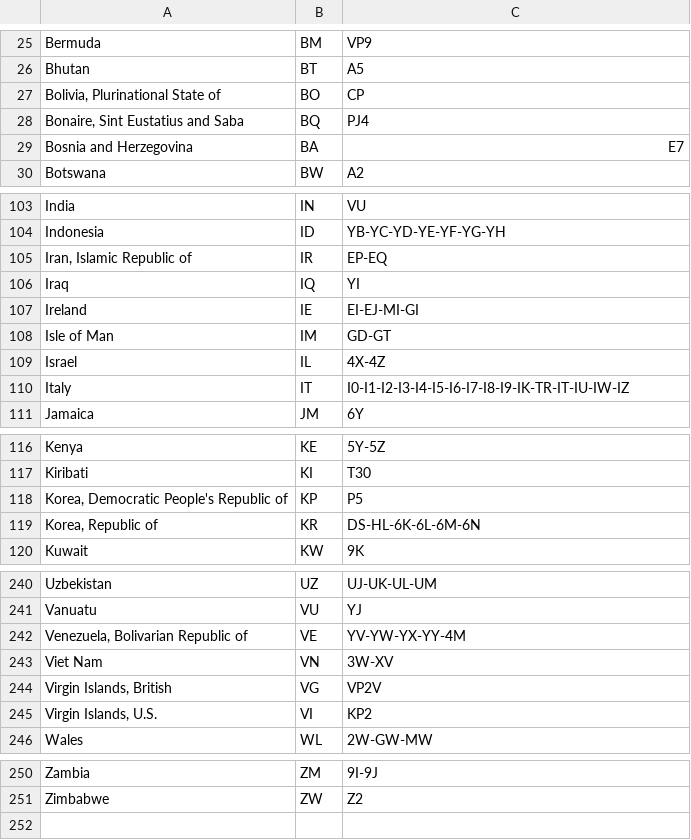
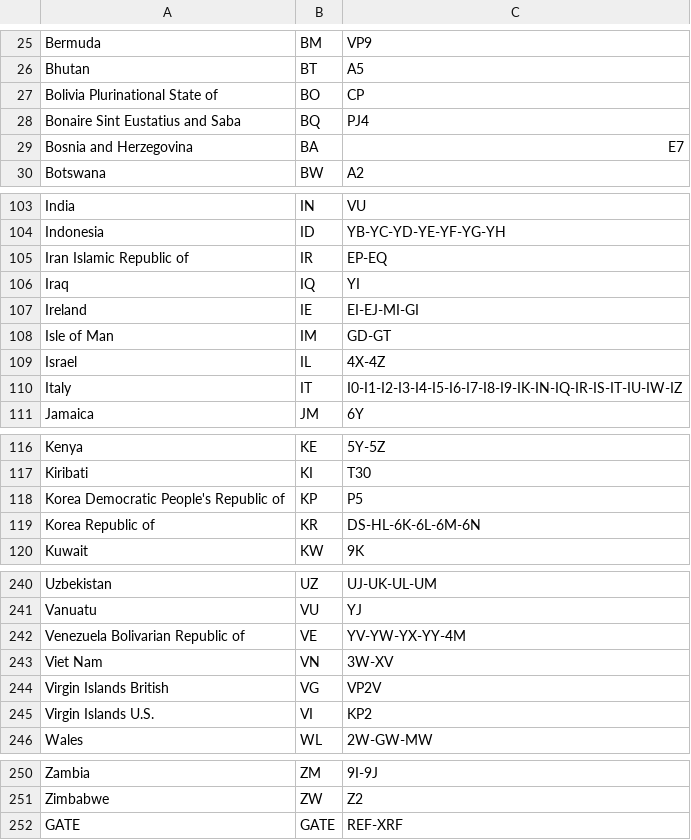
Before and after one commit to LX3JL/xlxd, a CSV file: dashboard/pgs/country.csv, drawn as a sheet; only a part is shown, gaps mark what is left out; the diff covers the shown part only; the diff names each change by its address in the sheet, - before the commit and + after, or states it on an @@ line.

```diff
--- a/dashboard/pgs/country.csv
+++ b/dashboard/pgs/country.csv
-A27: Bolivia, Plurinational State of
+A27: Bolivia Plurinational State of
-A28: Bonaire, Sint Eustatius and Saba
+A28: Bonaire Sint Eustatius and Saba
-A105: Iran, Islamic Republic of
+A105: Iran Islamic Republic of
-C110: I0-I1-I2-I3-I4-I5-I6-I7-I8-I9-IK-TR-IT-IU-IW-IZ
+C110: I0-I1-I2-I3-I4-I5-I6-I7-I8-I9-IK-IN-IQ-IR-IS-IT-IU-IW-IZ
-A118: Korea, Democratic People's Republic of
+A118: Korea Democratic People's Republic of
-A119: Korea, Republic of
+A119: Korea Republic of
-A242: Venezuela, Bolivarian Republic of
+A242: Venezuela Bolivarian Republic of
-A244: Virgin Islands, British
+A244: Virgin Islands British
-A245: Virgin Islands, U.S.
+A245: Virgin Islands U.S.
+row 252: GATE | GATE | REF-XRF
```
Also changed, not shown: 10 edited cells elsewhere in this file, 5 other files.
